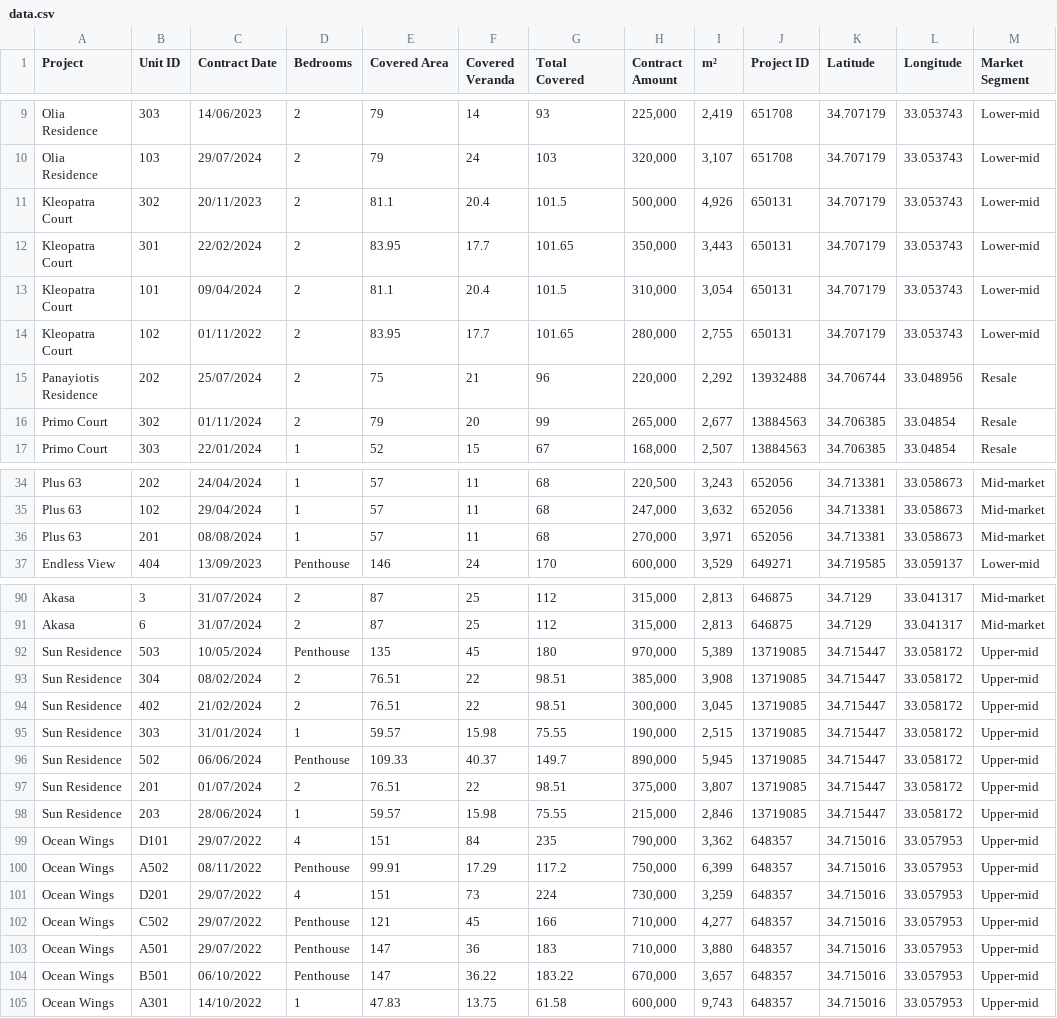
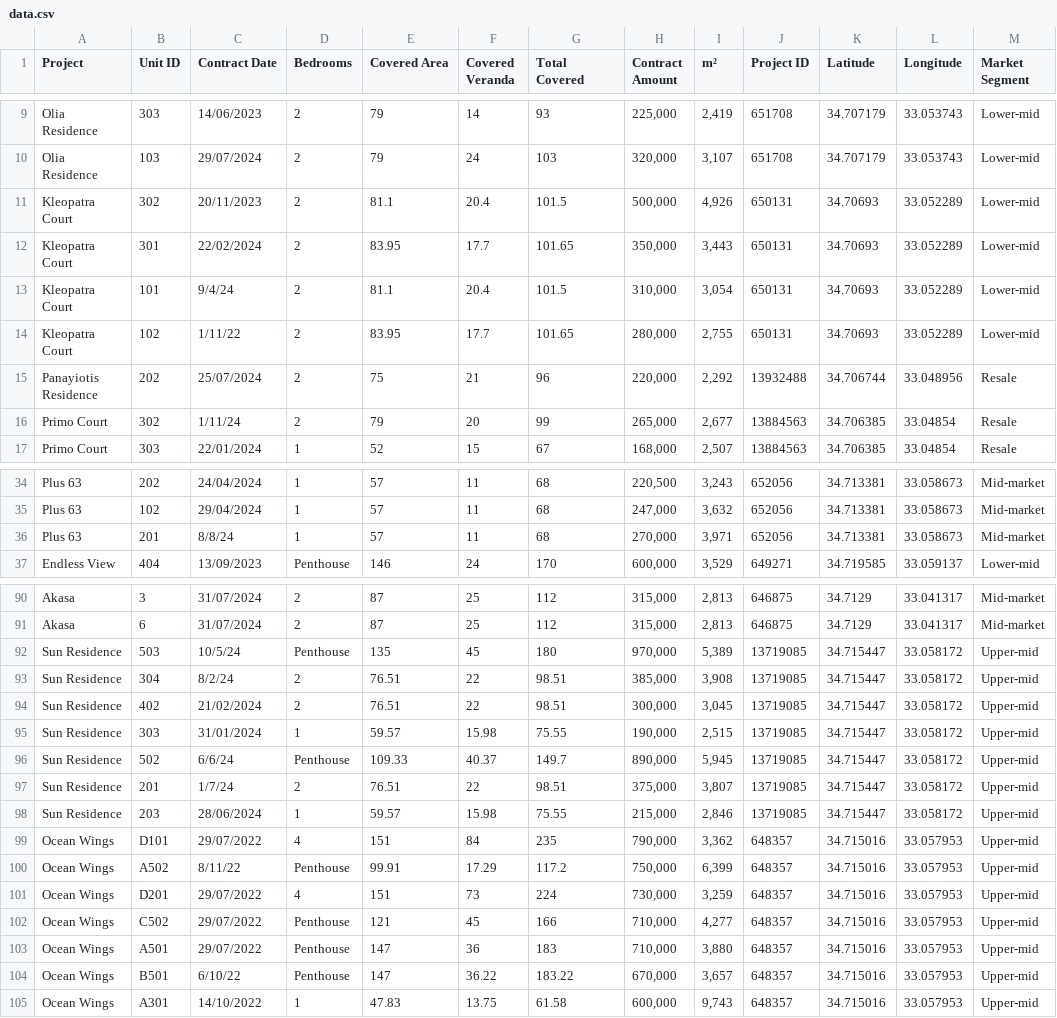
Before and after one commit to nikipestrikov/Analytics_Agios_Athanasios_419, a CSV file: data.csv, drawn as a sheet; only a part is shown, gaps mark what is left out; the diff covers the shown part only.

Commit message:
Data update

```diff
--- a/data.csv
+++ b/data.csv
@@ -10,8 +10,8 @@ Olia Residence,303,14/06/2023,2,79,14,93,"225,000","2,419",651708,34.707179,33.0
 Olia Residence,103,29/07/2024,2,79,24,103,"320,000","3,107",651708,34.707179,33.053743,Lower-mid
-Kleopatra Court,302,20/11/2023,2,81.1,20.4,101.5,"500,000","4,926",650131,34.707179,33.053743,Lower-mid
-Kleopatra Court,301,22/02/2024,2,83.95,17.7,101.65,"350,000","3,443",650131,34.707179,33.053743,Lower-mid
-Kleopatra Court,101,09/04/2024,2,81.1,20.4,101.5,"310,000","3,054",650131,34.707179,33.053743,Lower-mid
-Kleopatra Court,102,01/11/2022,2,83.95,17.7,101.65,"280,000","2,755",650131,34.707179,33.053743,Lower-mid
+Kleopatra Court,302,20/11/2023,2,81.1,20.4,101.5,"500,000","4,926",650131,34.70693,33.052289,Lower-mid
+Kleopatra Court,301,22/02/2024,2,83.95,17.7,101.65,"350,000","3,443",650131,34.70693,33.052289,Lower-mid
+Kleopatra Court,101,9/4/24,2,81.1,20.4,101.5,"310,000","3,054",650131,34.70693,33.052289,Lower-mid
+Kleopatra Court,102,1/11/22,2,83.95,17.7,101.65,"280,000","2,755",650131,34.70693,33.052289,Lower-mid
 Panayiotis Residence,202,25/07/2024,2,75,21,96,"220,000","2,292",13932488,34.706744,33.048956,Resale
-Primo Court,302,01/11/2024,2,79,20,99,"265,000","2,677",13884563,34.706385,33.04854,Resale
+Primo Court,302,1/11/24,2,79,20,99,"265,000","2,677",13884563,34.706385,33.04854,Resale
 Primo Court,303,22/01/2024,1,52,15,67,"168,000","2,507",13884563,34.706385,33.04854,Resale
@@ -35,3 +35,3 @@ Plus 63,202,24/04/2024,1,57,11,68,"220,500","3,243",652056,34.713381,33.058673,M
 Plus 63,102,29/04/2024,1,57,11,68,"247,000","3,632",652056,34.713381,33.058673,Mid-market
-Plus 63,201,08/08/2024,1,57,11,68,"270,000","3,971",652056,34.713381,33.058673,Mid-market
+Plus 63,201,8/8/24,1,57,11,68,"270,000","3,971",652056,34.713381,33.058673,Mid-market
 Endless View,404,13/09/2023,Penthouse,146,24,170,"600,000","3,529",649271,34.719585,33.059137,Lower-mid
@@ -91,11 +91,11 @@ Akasa,3,31/07/2024,2,87,25,112,"315,000","2,813",646875,34.7129,33.041317,Mid-ma
 Akasa,6,31/07/2024,2,87,25,112,"315,000","2,813",646875,34.7129,33.041317,Mid-market
-Sun Residence,503,10/05/2024,Penthouse,135,45,180,"970,000","5,389",13719085,34.715447,33.058172,Upper-mid
-Sun Residence,304,08/02/2024,2,76.51,22,98.51,"385,000","3,908",13719085,34.715447,33.058172,Upper-mid
+Sun Residence,503,10/5/24,Penthouse,135,45,180,"970,000","5,389",13719085,34.715447,33.058172,Upper-mid
+Sun Residence,304,8/2/24,2,76.51,22,98.51,"385,000","3,908",13719085,34.715447,33.058172,Upper-mid
 Sun Residence,402,21/02/2024,2,76.51,22,98.51,"300,000","3,045",13719085,34.715447,33.058172,Upper-mid
 Sun Residence,303,31/01/2024,1,59.57,15.98,75.55,"190,000","2,515",13719085,34.715447,33.058172,Upper-mid
-Sun Residence,502,06/06/2024,Penthouse,109.33,40.37,149.7,"890,000","5,945",13719085,34.715447,33.058172,Upper-mid
-Sun Residence,201,01/07/2024,2,76.51,22,98.51,"375,000","3,807",13719085,34.715447,33.058172,Upper-mid
+Sun Residence,502,6/6/24,Penthouse,109.33,40.37,149.7,"890,000","5,945",13719085,34.715447,33.058172,Upper-mid
+Sun Residence,201,1/7/24,2,76.51,22,98.51,"375,000","3,807",13719085,34.715447,33.058172,Upper-mid
 Sun Residence,203,28/06/2024,1,59.57,15.98,75.55,"215,000","2,846",13719085,34.715447,33.058172,Upper-mid
 Ocean Wings,D101,29/07/2022,4,151,84,235,"790,000","3,362",648357,34.715016,33.057953,Upper-mid
-Ocean Wings,A502,08/11/2022,Penthouse,99.91,17.29,117.2,"750,000","6,399",648357,34.715016,33.057953,Upper-mid
+Ocean Wings,A502,8/11/22,Penthouse,99.91,17.29,117.2,"750,000","6,399",648357,34.715016,33.057953,Upper-mid
 Ocean Wings,D201,29/07/2022,4,151,73,224,"730,000","3,259",648357,34.715016,33.057953,Upper-mid
@@ -103,3 +103,3 @@ Ocean Wings,C502,29/07/2022,Penthouse,121,45,166,"710,000","4,277",648357,34.715
 Ocean Wings,A501,29/07/2022,Penthouse,147,36,183,"710,000","3,880",648357,34.715016,33.057953,Upper-mid
-Ocean Wings,B501,06/10/2022,Penthouse,147,36.22,183.22,"670,000","3,657",648357,34.715016,33.057953,Upper-mid
+Ocean Wings,B501,6/10/22,Penthouse,147,36.22,183.22,"670,000","3,657",648357,34.715016,33.057953,Upper-mid
 Ocean Wings,A301,14/10/2022,1,47.83,13.75,61.58,"600,000","9,743",648357,34.715016,33.057953,Upper-mid
```
Also changed, not shown: 22 edited cells elsewhere in this file.
